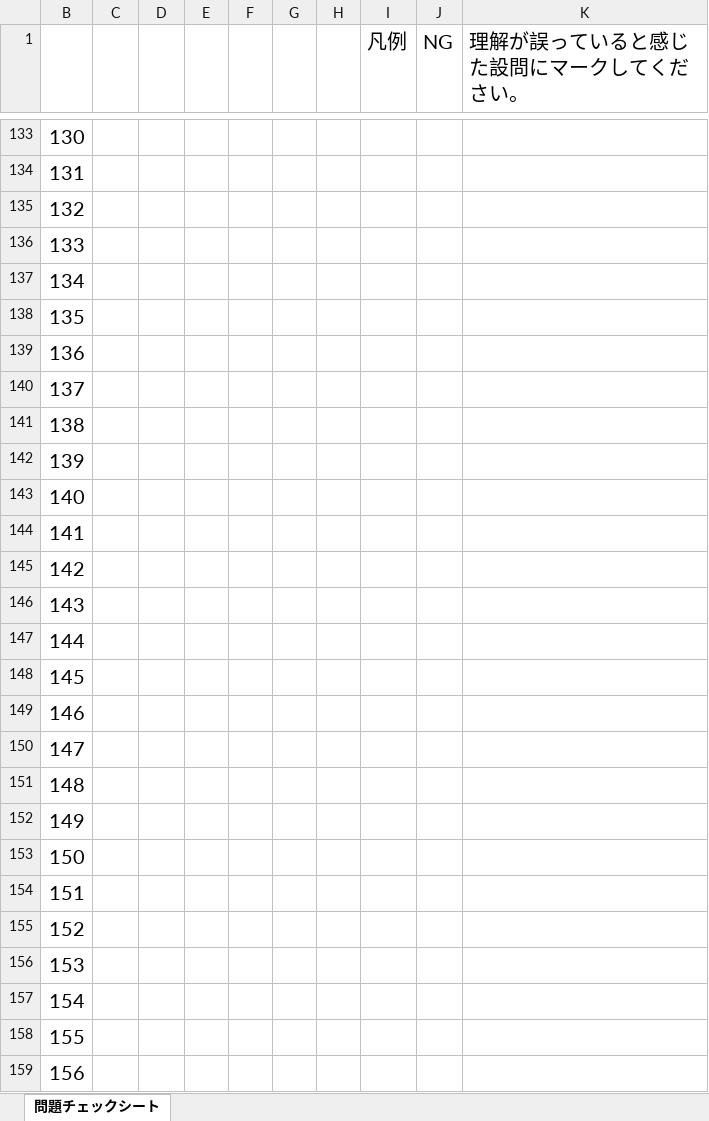
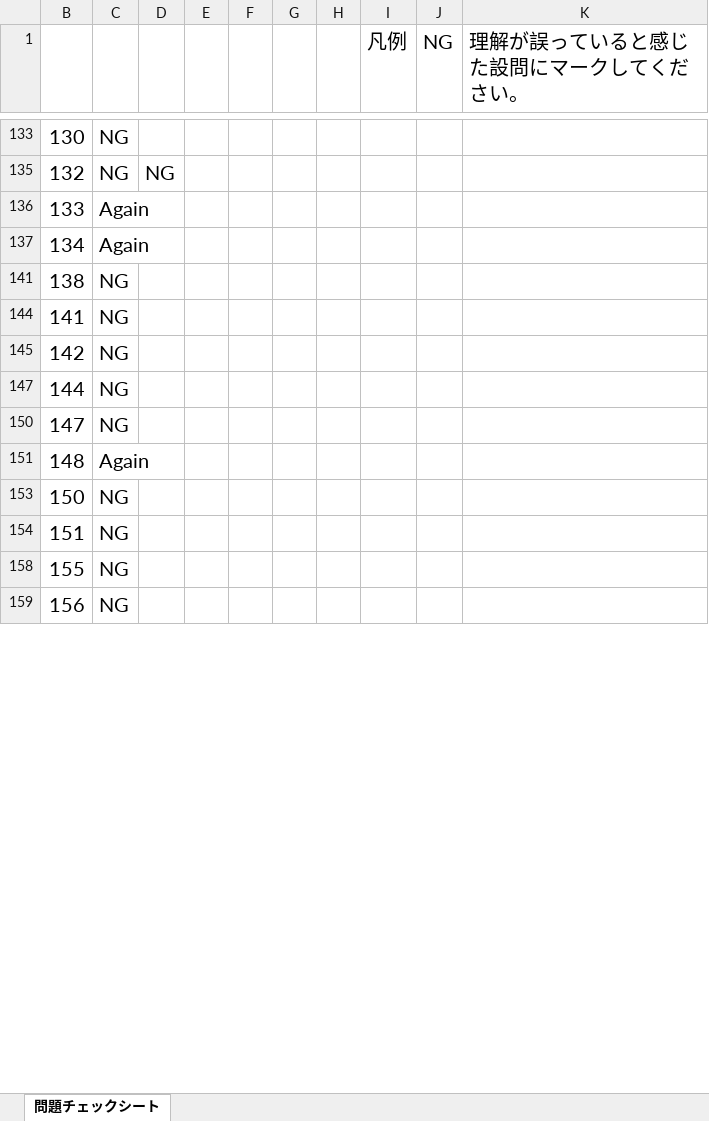
Before and after one commit to souemon/readeing-learning-history, an Excel workbook: work-book/cloudTech/SOA/[SOA-C02]AWS問題集チェックシート.xlsx, sheet 問題チェックシート, drawn as a sheet; only a part is shown, gaps mark what is left out; values as stored, in another font and other column widths than the file's, no borders; conditional formats not drawn; the diff covers the shown part only; the diff names each change by its address in the sheet, - before the commit and + after, or states it on an @@ line.

```diff
--- a/work-book/cloudTech/SOA/[SOA-C02]AWS問題集チェックシート.xlsx (sheet 問題チェックシート)
+++ b/work-book/cloudTech/SOA/[SOA-C02]AWS問題集チェックシート.xlsx (sheet 問題チェックシート)
-C133: (empty)
+C133: NG
-row 134: 131
-C135: (empty)
+C135: NG
-D135: (empty)
+D135: NG
-C136:C137: (empty)
+C136:C137: Again
-row 138: 135
-row 139: 136
-row 140: 137
-C141: (empty)
+C141: NG
-row 142: 139
-row 143: 140
-C144:C145: (empty)
+C144:C145: NG
-row 146: 143
-C147: (empty)
+C147: NG
-row 148: 145
-row 149: 146
-C150: (empty)
+C150: NG
-C151: (empty)
+C151: Again
-row 152: 149
-C153:C154: (empty)
+C153:C154: NG
-row 155: 152
-row 156: 153
-row 157: 154
-C158:C159: (empty)
+C158:C159: NG
```
Also changed, not shown: 18 removed rows, 55 hidden or unhidden rows and 15 edited cells elsewhere in this sheet, hidden cells.
